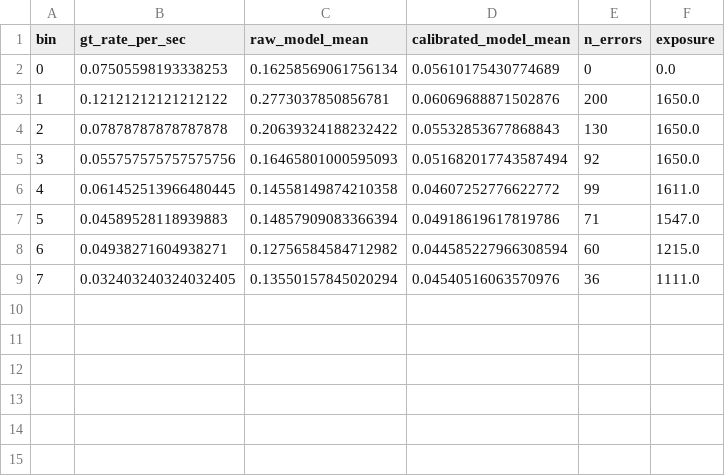
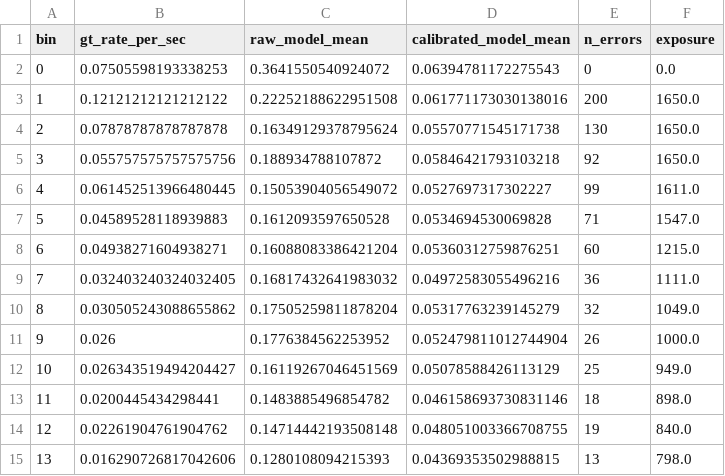
Before and after one commit to AndreaBedei1/Drive-dristraction-framework, a CSV file: drive/evaluation/gt_temporal_decay.csv, drawn as a sheet.

```diff
--- a/drive/evaluation/gt_temporal_decay.csv
+++ b/drive/evaluation/gt_temporal_decay.csv
@@ -1,9 +1,15 @@
 bin,gt_rate_per_sec,raw_model_mean,calibrated_model_mean,n_errors,exposure
-0,0.07505598193338253,0.16258569061756134,0.05610175430774689,0,0.0
-1,0.12121212121212122,0.2773037850856781,0.06069688871502876,200,1650.0
-2,0.07878787878787878,0.20639324188232422,0.05532853677868843,130,1650.0
-3,0.055757575757575756,0.16465801000595093,0.051682017743587494,92,1650.0
-4,0.061452513966480445,0.14558149874210358,0.04607252776622772,99,1611.0
-5,0.04589528118939883,0.14857909083366394,0.04918619617819786,71,1547.0
-6,0.04938271604938271,0.12756584584712982,0.044585227966308594,60,1215.0
-7,0.032403240324032405,0.13550157845020294,0.04540516063570976,36,1111.0
+0,0.07505598193338253,0.3641550540924072,0.06394781172275543,0,0.0
+1,0.12121212121212122,0.22252188622951508,0.061771173030138016,200,1650.0
+2,0.07878787878787878,0.16349129378795624,0.05570771545171738,130,1650.0
+3,0.055757575757575756,0.188934788107872,0.05846421793103218,92,1650.0
+4,0.061452513966480445,0.15053904056549072,0.0527697317302227,99,1611.0
+5,0.04589528118939883,0.1612093597650528,0.0534694530069828,71,1547.0
+6,0.04938271604938271,0.16088083386421204,0.05360312759876251,60,1215.0
+7,0.032403240324032405,0.16817432641983032,0.04972583055496216,36,1111.0
+8,0.030505243088655862,0.17505259811878204,0.05317763239145279,32,1049.0
+9,0.026,0.1776384562253952,0.052479811012744904,26,1000.0
+10,0.026343519494204427,0.16119267046451569,0.05078588426113129,25,949.0
+11,0.0200445434298441,0.1483885496854782,0.046158693730831146,18,898.0
+12,0.02261904761904762,0.14714442193508148,0.048051003366708755,19,840.0
+13,0.016290726817042606,0.1280108094215393,0.04369353502988815,13,798.0
```
Also changed, not shown: 7 other files.
